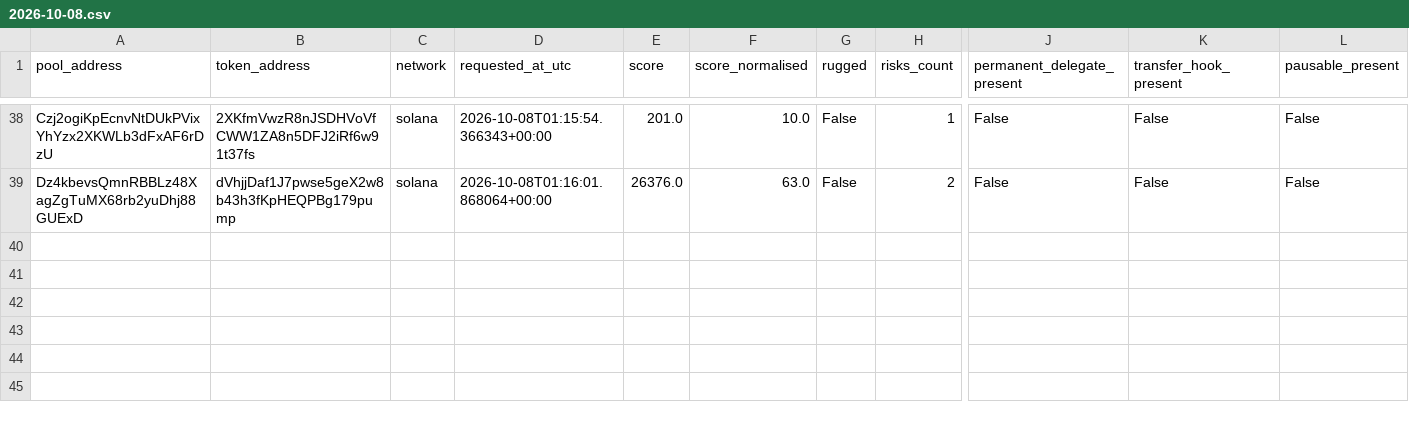
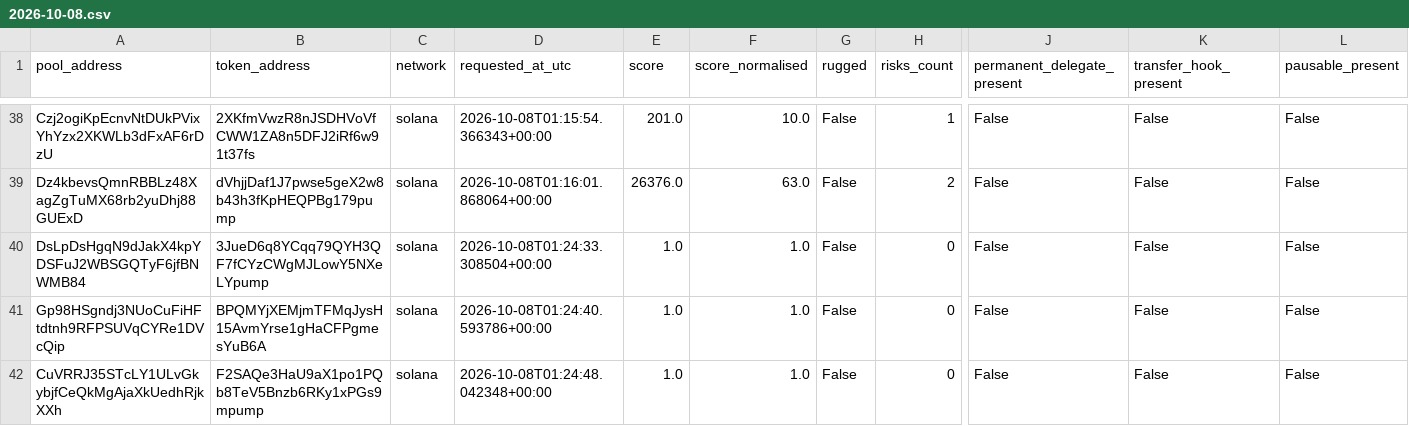
Before and after one commit to TheoooBa/Solana-Memecoin-Analysis, a CSV file: raw/rugcheck_info/2026-10-08.csv, drawn as a sheet; only a part is shown, gaps mark what is left out; rows hold the shown columns only; the diff covers the shown part only; the diff names each change by its address in the sheet, - before the commit and + after, or states it on an @@ line.

```diff
--- a/raw/rugcheck_info/2026-10-08.csv
+++ b/raw/rugcheck_info/2026-10-08.csv
+row 40: DsLpDsHgqN9dJakX4kpYDSFuJ2WBSGQTyF6jfBNWMB84 | 3JueD6q8YCqq79QYH3QF7fCYzCWgMJLowY5NXeLYpump | solana | 2026-10-08T01:24:33.308504+00:00 | 1.0 | 1.0 | False | 0 | False | False | False
+row 41: Gp98HSgndj3NUoCuFiHFtdtnh9RFPSUVqCYRe1DVcQip | BPQMYjXEMjmTFMqJysH15AvmYrse1gHaCFPgmesYuB6A | solana | 2026-10-08T01:24:40.593786+00:00 | 1.0 | 1.0 | False | 0 | False | False | False
+row 42: CuVRRJ35STcLY1ULvGkybjfCeQkMgAjaXkUedhRjkXXh | F2SAQe3HaU9aX1po1PQb8TeV5Bnzb6RKy1xPGs9mpump | solana | 2026-10-08T01:24:48.042348+00:00 | 1.0 | 1.0 | False | 0 | False | False | False
```
Also changed, not shown: 3 added rows elsewhere in this file, logs/runs/2026-10-08.csv, raw/new_pool_ranks/2026-10-08.csv, 4 other files.
